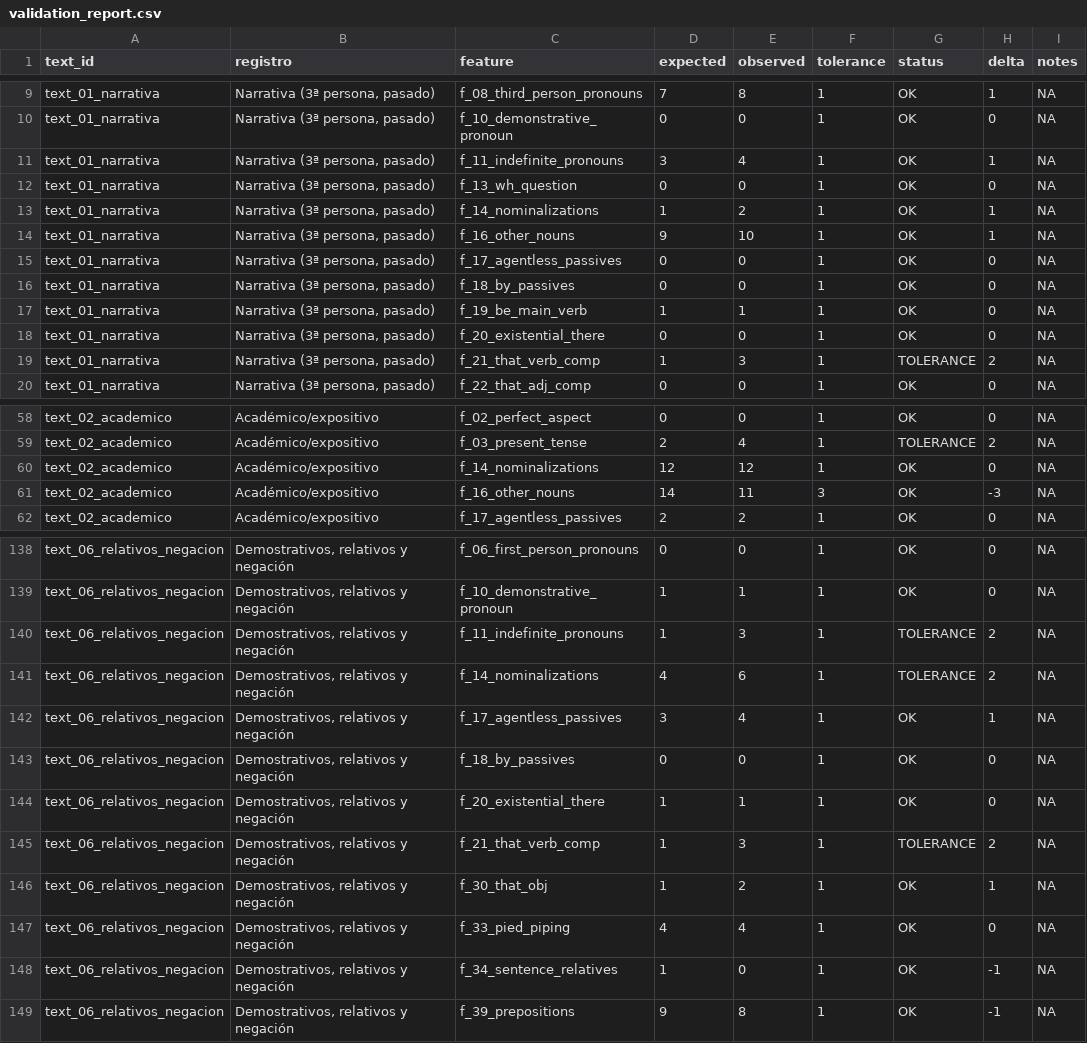
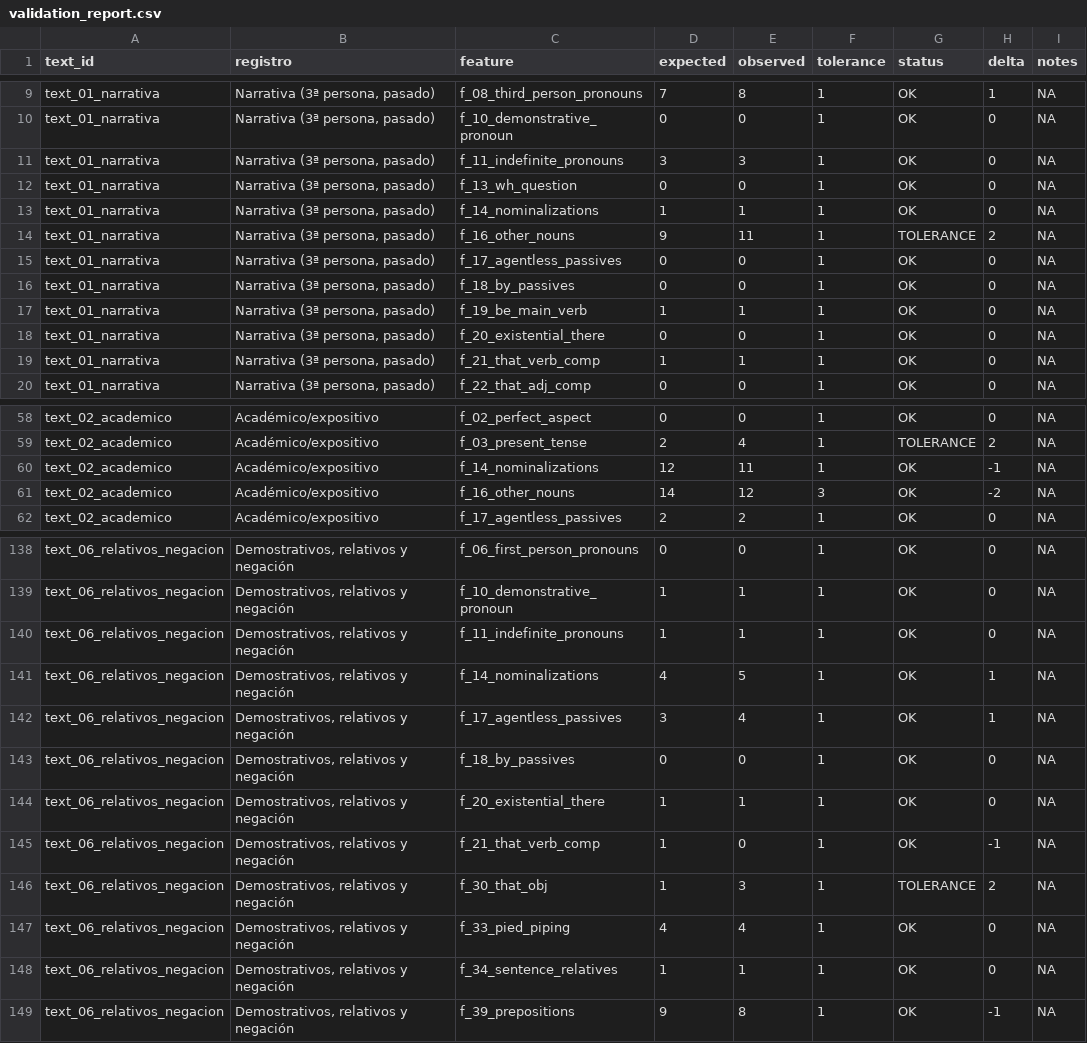
Before and after one commit to educia/pseudobibeR.esp, a CSV file: validation/output/validation_report.csv, drawn as a sheet; only a part is shown, gaps mark what is left out; the diff covers the shown part only.

```diff
--- a/validation/output/validation_report.csv
+++ b/validation/output/validation_report.csv
@@ -10,6 +10,6 @@
 "text_01_narrativa","Narrativa (3ª persona, pasado)","f_10_demonstrative_pronoun",0,0,1,"OK",0,NA
-"text_01_narrativa","Narrativa (3ª persona, pasado)","f_11_indefinite_pronouns",3,4,1,"OK",1,NA
+"text_01_narrativa","Narrativa (3ª persona, pasado)","f_11_indefinite_pronouns",3,3,1,"OK",0,NA
 "text_01_narrativa","Narrativa (3ª persona, pasado)","f_13_wh_question",0,0,1,"OK",0,NA
-"text_01_narrativa","Narrativa (3ª persona, pasado)","f_14_nominalizations",1,2,1,"OK",1,NA
-"text_01_narrativa","Narrativa (3ª persona, pasado)","f_16_other_nouns",9,10,1,"OK",1,NA
+"text_01_narrativa","Narrativa (3ª persona, pasado)","f_14_nominalizations",1,1,1,"OK",0,NA
+"text_01_narrativa","Narrativa (3ª persona, pasado)","f_16_other_nouns",9,11,1,"TOLERANCE",2,NA
 "text_01_narrativa","Narrativa (3ª persona, pasado)","f_17_agentless_passives",0,0,1,"OK",0,NA
@@ -18,3 +18,3 @@
 "text_01_narrativa","Narrativa (3ª persona, pasado)","f_20_existential_there",0,0,1,"OK",0,NA
-"text_01_narrativa","Narrativa (3ª persona, pasado)","f_21_that_verb_comp",1,3,1,"TOLERANCE",2,NA
+"text_01_narrativa","Narrativa (3ª persona, pasado)","f_21_that_verb_comp",1,1,1,"OK",0,NA
 "text_01_narrativa","Narrativa (3ª persona, pasado)","f_22_that_adj_comp",0,0,1,"OK",0,NA
@@ -59,4 +59,4 @@
 "text_02_academico","Académico/expositivo","f_03_present_tense",2,4,1,"TOLERANCE",2,NA
-"text_02_academico","Académico/expositivo","f_14_nominalizations",12,12,1,"OK",0,NA
-"text_02_academico","Académico/expositivo","f_16_other_nouns",14,11,3,"OK",-3,NA
+"text_02_academico","Académico/expositivo","f_14_nominalizations",12,11,1,"OK",-1,NA
+"text_02_academico","Académico/expositivo","f_16_other_nouns",14,12,3,"OK",-2,NA
 "text_02_academico","Académico/expositivo","f_17_agentless_passives",2,2,1,"OK",0,NA
@@ -139,4 +139,4 @@
 "text_06_relativos_negacion","Demostrativos, relativos y negación","f_10_demonstrative_pronoun",1,1,1,"OK",0,NA
-"text_06_relativos_negacion","Demostrativos, relativos y negación","f_11_indefinite_pronouns",1,3,1,"TOLERANCE",2,NA
-"text_06_relativos_negacion","Demostrativos, relativos y negación","f_14_nominalizations",4,6,1,"TOLERANCE",2,NA
+"text_06_relativos_negacion","Demostrativos, relativos y negación","f_11_indefinite_pronouns",1,1,1,"OK",0,NA
+"text_06_relativos_negacion","Demostrativos, relativos y negación","f_14_nominalizations",4,5,1,"OK",1,NA
 "text_06_relativos_negacion","Demostrativos, relativos y negación","f_17_agentless_passives",3,4,1,"OK",1,NA
@@ -144,6 +144,6 @@
 "text_06_relativos_negacion","Demostrativos, relativos y negación","f_20_existential_there",1,1,1,"OK",0,NA
-"text_06_relativos_negacion","Demostrativos, relativos y negación","f_21_that_verb_comp",1,3,1,"TOLERANCE",2,NA
-"text_06_relativos_negacion","Demostrativos, relativos y negación","f_30_that_obj",1,2,1,"OK",1,NA
+"text_06_relativos_negacion","Demostrativos, relativos y negación","f_21_that_verb_comp",1,0,1,"OK",-1,NA
+"text_06_relativos_negacion","Demostrativos, relativos y negación","f_30_that_obj",1,3,1,"TOLERANCE",2,NA
 "text_06_relativos_negacion","Demostrativos, relativos y negación","f_33_pied_piping",4,4,1,"OK",0,NA
-"text_06_relativos_negacion","Demostrativos, relativos y negación","f_34_sentence_relatives",1,0,1,"OK",-1,NA
+"text_06_relativos_negacion","Demostrativos, relativos y negación","f_34_sentence_relatives",1,1,1,"OK",0,NA
 "text_06_relativos_negacion","Demostrativos, relativos y negación","f_39_prepositions",9,8,1,"OK",-1,NA
```
Also changed, not shown: 22 edited cells elsewhere in this file, validation/output/per_text_results/text_02_academico.csv, validation/output/per_text_results/text_03_conversacional.csv, 8 other files.
